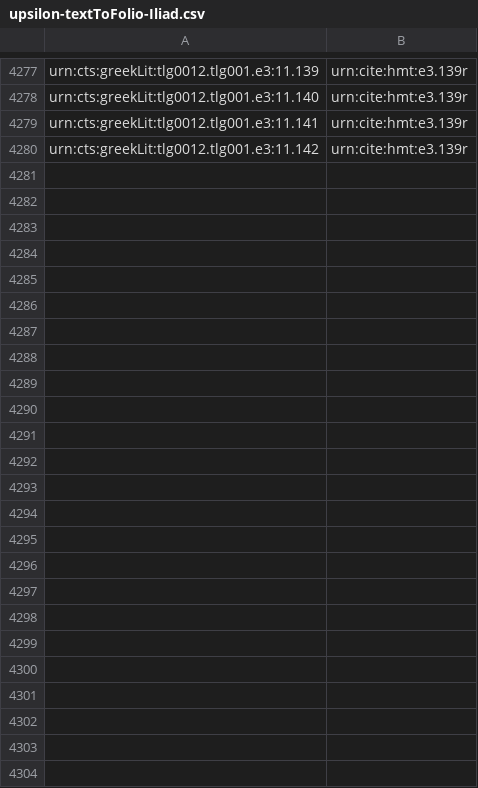
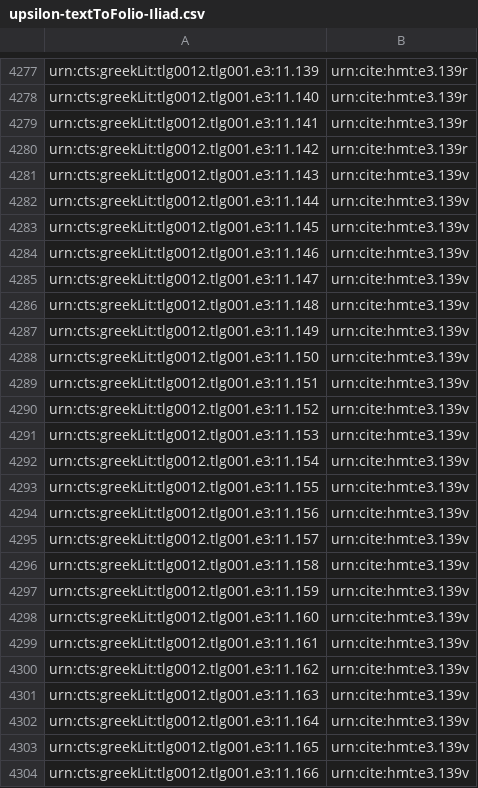
Before and after one commit to HCMID/closed-hmt-iliad11, a CSV file: indices/upsilon-textToFolio-Iliad.csv, drawn as a sheet; only a part is shown, gaps mark what is left out; the diff names each change by its address in the sheet, - before the commit and + after, or states it on an @@ line.

Commit message:
Update upsilon-textToFolio-Iliad.csv
through 139v

```diff
--- a/indices/upsilon-textToFolio-Iliad.csv
+++ b/indices/upsilon-textToFolio-Iliad.csv
+row 4281: urn:cts:greekLit:tlg0012.tlg001.e3:11.143 | urn:cite:hmt:e3.139v
+row 4282: urn:cts:greekLit:tlg0012.tlg001.e3:11.144 | urn:cite:hmt:e3.139v
+row 4283: urn:cts:greekLit:tlg0012.tlg001.e3:11.145 | urn:cite:hmt:e3.139v
+row 4284: urn:cts:greekLit:tlg0012.tlg001.e3:11.146 | urn:cite:hmt:e3.139v
+row 4285: urn:cts:greekLit:tlg0012.tlg001.e3:11.147 | urn:cite:hmt:e3.139v
+row 4286: urn:cts:greekLit:tlg0012.tlg001.e3:11.148 | urn:cite:hmt:e3.139v
+row 4287: urn:cts:greekLit:tlg0012.tlg001.e3:11.149 | urn:cite:hmt:e3.139v
+row 4288: urn:cts:greekLit:tlg0012.tlg001.e3:11.150 | urn:cite:hmt:e3.139v
+row 4289: urn:cts:greekLit:tlg0012.tlg001.e3:11.151 | urn:cite:hmt:e3.139v
+row 4290: urn:cts:greekLit:tlg0012.tlg001.e3:11.152 | urn:cite:hmt:e3.139v
+row 4291: urn:cts:greekLit:tlg0012.tlg001.e3:11.153 | urn:cite:hmt:e3.139v
+row 4292: urn:cts:greekLit:tlg0012.tlg001.e3:11.154 | urn:cite:hmt:e3.139v
+row 4293: urn:cts:greekLit:tlg0012.tlg001.e3:11.155 | urn:cite:hmt:e3.139v
+row 4294: urn:cts:greekLit:tlg0012.tlg001.e3:11.156 | urn:cite:hmt:e3.139v
+row 4295: urn:cts:greekLit:tlg0012.tlg001.e3:11.157 | urn:cite:hmt:e3.139v
+row 4296: urn:cts:greekLit:tlg0012.tlg001.e3:11.158 | urn:cite:hmt:e3.139v
+row 4297: urn:cts:greekLit:tlg0012.tlg001.e3:11.159 | urn:cite:hmt:e3.139v
+row 4298: urn:cts:greekLit:tlg0012.tlg001.e3:11.160 | urn:cite:hmt:e3.139v
+row 4299: urn:cts:greekLit:tlg0012.tlg001.e3:11.161 | urn:cite:hmt:e3.139v
+row 4300: urn:cts:greekLit:tlg0012.tlg001.e3:11.162 | urn:cite:hmt:e3.139v
+row 4301: urn:cts:greekLit:tlg0012.tlg001.e3:11.163 | urn:cite:hmt:e3.139v
+row 4302: urn:cts:greekLit:tlg0012.tlg001.e3:11.164 | urn:cite:hmt:e3.139v
+row 4303: urn:cts:greekLit:tlg0012.tlg001.e3:11.165 | urn:cite:hmt:e3.139v
+row 4304: urn:cts:greekLit:tlg0012.tlg001.e3:11.166 | urn:cite:hmt:e3.139v
```
